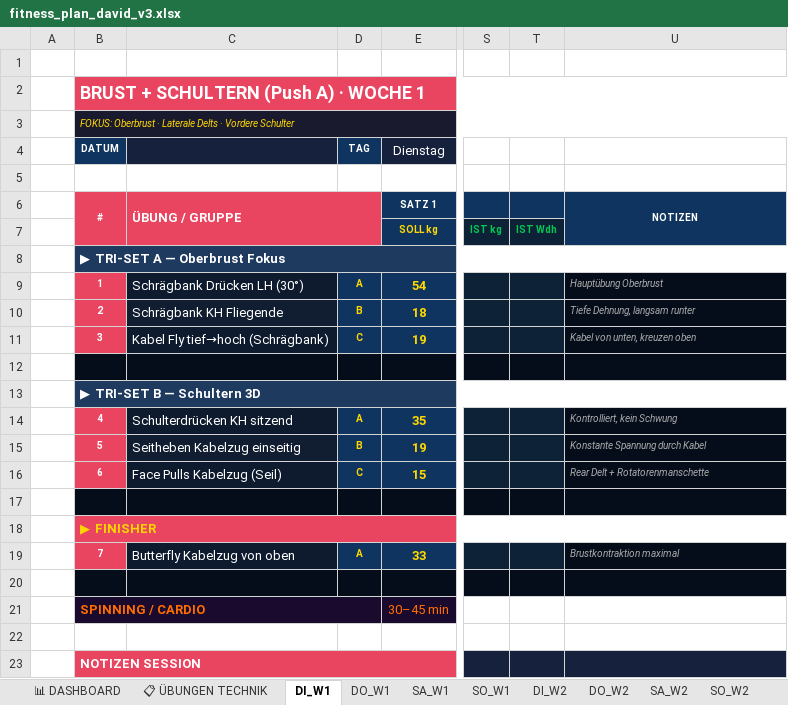
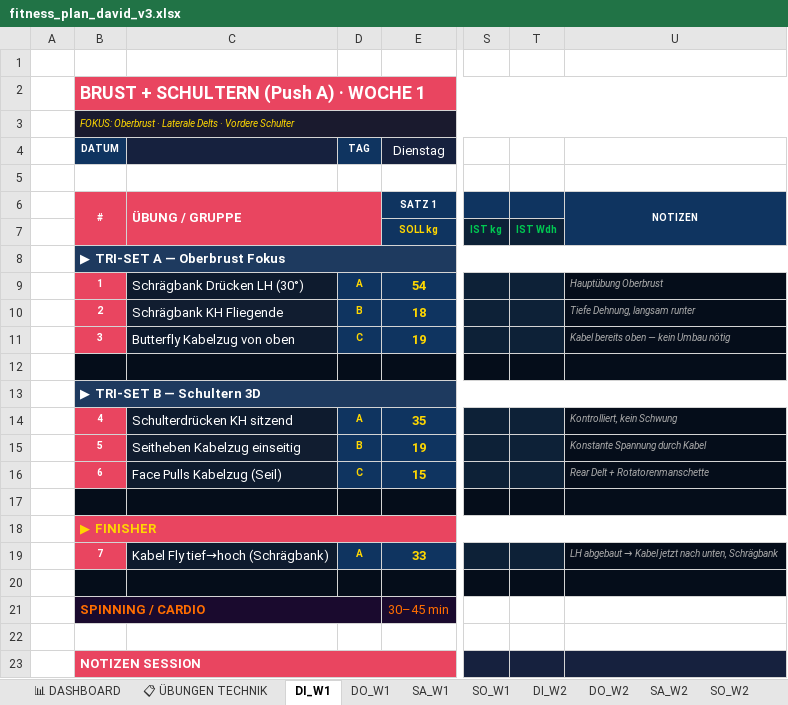
Before and after one commit to bohlerdavid/web, an Excel workbook: fitness_plan_david_v3.xlsx, sheet DI_W1, drawn as a sheet; only a part is shown, gaps mark what is left out; values as stored, in another font and other column widths than the file's, no borders; the diff names each change by its address in the sheet, - before the commit and + after, or states it on an @@ line.

```diff
--- a/fitness_plan_david_v3.xlsx (sheet DI_W1)
+++ b/fitness_plan_david_v3.xlsx (sheet DI_W1)
-C11: Kabel Fly tief→hoch (Schrägbank)
+C11: Butterfly Kabelzug von oben
-U11: Kabel von unten, kreuzen oben
+U11: Kabel bereits oben — kein Umbau nötig
-C19: Butterfly Kabelzug von oben
+C19: Kabel Fly tief→hoch (Schrägbank)
@@ U19: Brustkontraktion maximal → LH abgebaut → Kabel jetzt nach unten, Schrägbank @@
```
Also changed, not shown: sheet DI_W2, sheet DI_W3, sheet DI_W4, sheet DI_W5, sheet DI_W6, sheet DI_W7, 1 more sheet.
